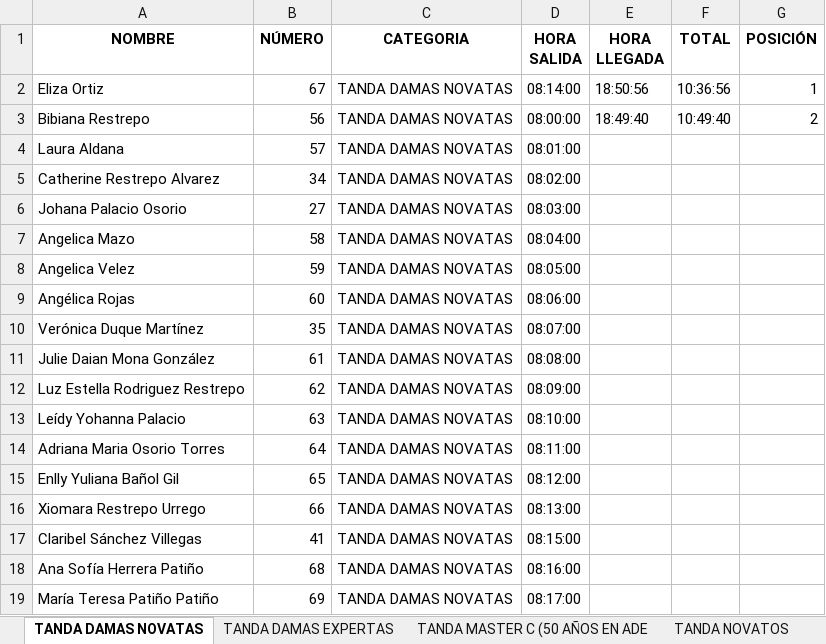
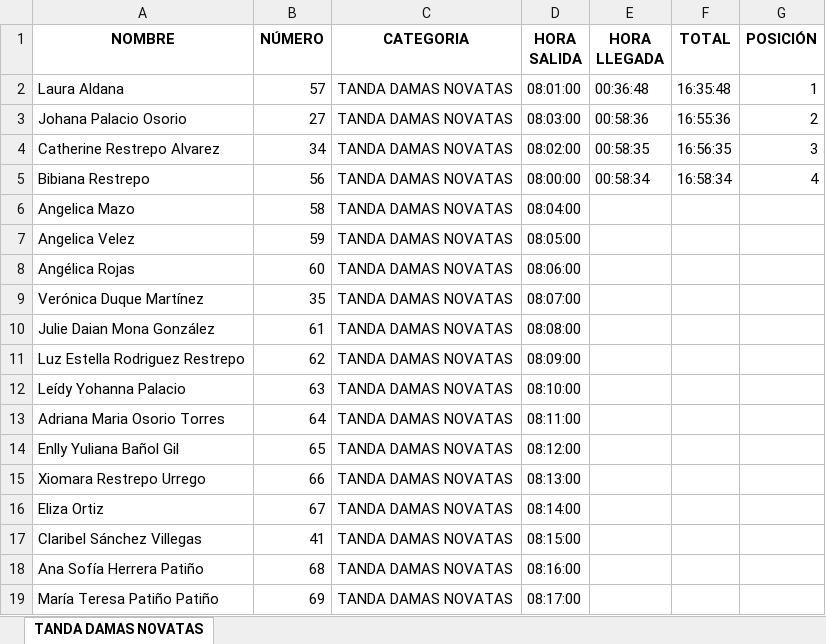
Before and after one commit to doncamilom/ChiguireTiming, an Excel workbook: App/Data/Results.xlsx, sheet TANDA DAMAS NOVATAS, drawn as a sheet; only a part is shown; values as stored, in another font and other column widths than the file's, no borders; removed rows and columns are numbered as before the commit, all else as after; the diff names each change by its address in the sheet, - before the commit and + after, or states it on an @@ line.

```diff
--- a/App/Data/Results.xlsx (sheet TANDA DAMAS NOVATAS)
+++ b/App/Data/Results.xlsx (sheet TANDA DAMAS NOVATAS)
-sheet tab: TANDA DAMAS EXPERTAS
-sheet tab: TANDA MASTER C (50 AÑOS EN ADE
-sheet tab: TANDA NOVATOS
-row 2: Eliza Ortiz | 67 | TANDA DAMAS NOVATAS | 08:14:00 | 18:50:56 | 10:36:56 | 1
-row 3: Bibiana Restrepo | 56 | TANDA DAMAS NOVATAS | 08:00:00 | 18:49:40 | 10:49:40 | 2
-E2 (HORA LLEGADA): (empty)
+E2 (HORA LLEGADA): 00:36:48
-F2 (TOTAL): (empty)
+F2 (TOTAL): 16:35:48
-G2 (POSICIÓN): (empty)
+G2 (POSICIÓN): 1
-row 5: Catherine Restrepo Alvarez | 34 | TANDA DAMAS NOVATAS | 08:02:00
-E3 (HORA LLEGADA): (empty)
+E3 (HORA LLEGADA): 00:58:36
-F3 (TOTAL): (empty)
+F3 (TOTAL): 16:55:36
-G3 (POSICIÓN): (empty)
+G3 (POSICIÓN): 2
+row 4: Catherine Restrepo Alvarez | 34 | TANDA DAMAS NOVATAS | 08:02:00 | 00:58:35 | 16:56:35 | 3
+row 5: Bibiana Restrepo | 56 | TANDA DAMAS NOVATAS | 08:00:00 | 00:58:34 | 16:58:34 | 4
+row 16: Eliza Ortiz | 67 | TANDA DAMAS NOVATAS | 08:14:00
```
Also changed, not shown: other sheet tabs, 4 other files.
